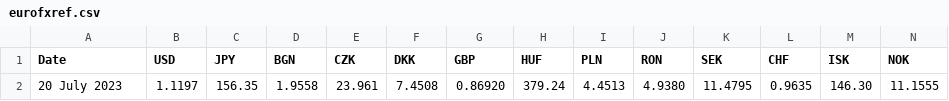
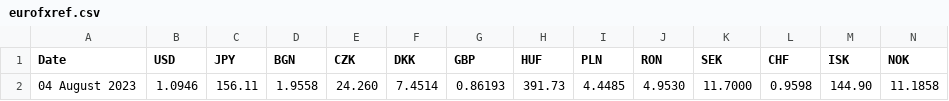
Before and after one commit to alexprengere/currencyconverter, a CSV file: currency_converter/eurofxref.csv, drawn as a sheet; only a part is shown; removed rows and columns are numbered as before the commit, all else as after; rows hold the shown columns only; the diff names each change by its address in the sheet, - before the commit and + after, or states it on an @@ line.

Commit message:
Update data

```diff
--- a/currency_converter/eurofxref.csv
+++ b/currency_converter/eurofxref.csv
-row 2: 20 July 2023 | 1.1197 | 156.35 | 1.9558 | 23.961 | 7.4508 | 0.86920 | 379.24 | 4.4513 | 4.9380 | 11.4795 | 0.9635 | 146.30 | 11.1555
+row 2: 04 August 2023 | 1.0946 | 156.11 | 1.9558 | 24.260 | 7.4514 | 0.86193 | 391.73 | 4.4485 | 4.9530 | 11.7000 | 0.9598 | 144.90 | 11.1858
```
Also changed, not shown: 1 other file.
